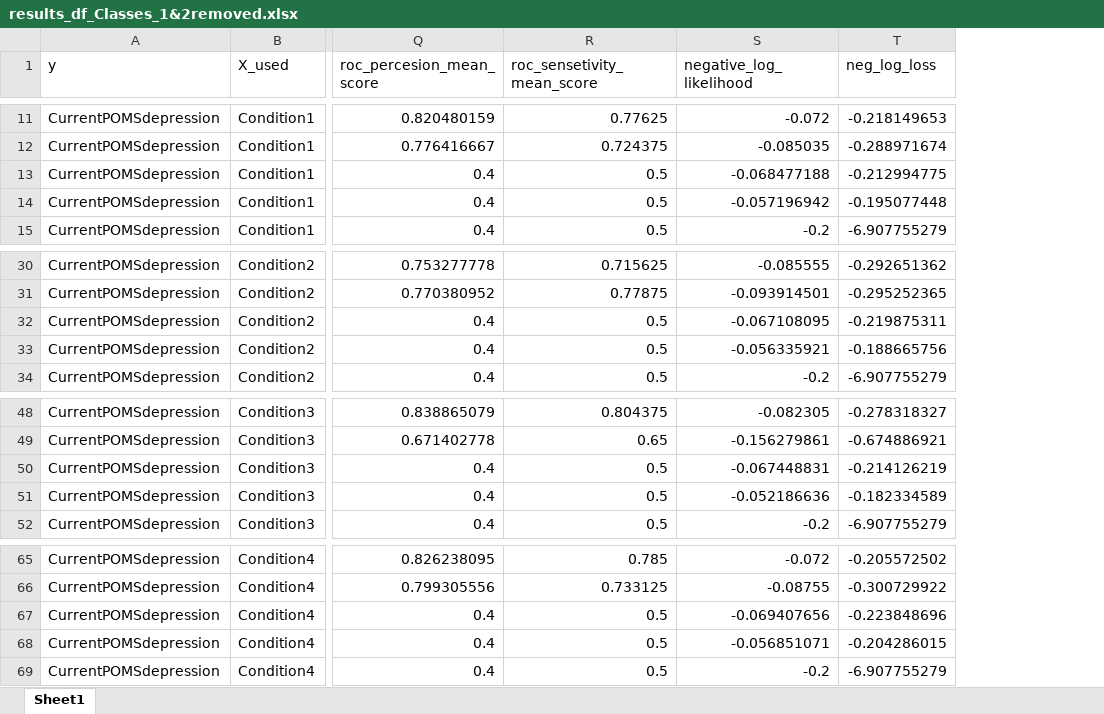
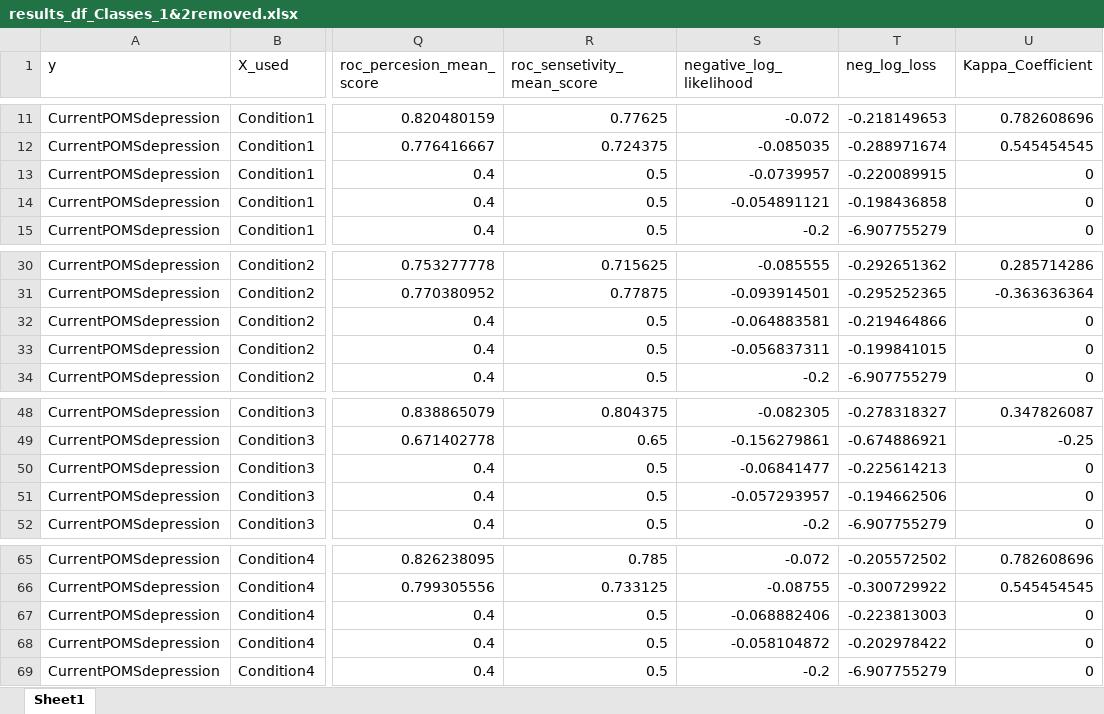
Before and after one commit to DrAhmedTorad/Depression_Gait_Balance, an Excel workbook: Models/results_df_Classes_1&2removed.xlsx, sheet Sheet1, drawn as a sheet; only a part is shown, gaps mark what is left out; values as stored, in another font and other column widths than the file's, no cell formats; the diff covers the shown part only; the diff names each change by its address in the sheet, - before the commit and + after, or states it on an @@ line.

```diff
--- a/Models/results_df_Classes_1&2removed.xlsx (sheet Sheet1)
+++ b/Models/results_df_Classes_1&2removed.xlsx (sheet Sheet1)
+column U (Kappa_Coefficient), rows 11-15: 0.782608696 | 0.545454545 | 0 | 0 | 0; rows 30-34: 0.285714286 | -0.363636364 | 0 | 0 | 0; rows 48-52: 0.347826087 | -0.25 | 0 | 0 | 0; rows 65-69: 0.782608696 | 0.545454545 | 0 | 0 | 0
-S13 (negative_log_likelihood): -0.068477188
+S13 (negative_log_likelihood): -0.0739957
-T13 (neg_log_loss): -0.212994775
+T13 (neg_log_loss): -0.220089915
-S14 (negative_log_likelihood): -0.057196942
+S14 (negative_log_likelihood): -0.054891121
-T14 (neg_log_loss): -0.195077448
+T14 (neg_log_loss): -0.198436858
-S32 (negative_log_likelihood): -0.067108095
+S32 (negative_log_likelihood): -0.064883581
-T32 (neg_log_loss): -0.219875311
+T32 (neg_log_loss): -0.219464866
-S33 (negative_log_likelihood): -0.056335921
+S33 (negative_log_likelihood): -0.056837311
-T33 (neg_log_loss): -0.188665756
+T33 (neg_log_loss): -0.199841015
-S50 (negative_log_likelihood): -0.067448831
+S50 (negative_log_likelihood): -0.06841477
-T50 (neg_log_loss): -0.214126219
+T50 (neg_log_loss): -0.225614213
-S51 (negative_log_likelihood): -0.052186636
+S51 (negative_log_likelihood): -0.057293957
-T51 (neg_log_loss): -0.182334589
+T51 (neg_log_loss): -0.194662506
-S67 (negative_log_likelihood): -0.069407656
+S67 (negative_log_likelihood): -0.068882406
-T67 (neg_log_loss): -0.223848696
+T67 (neg_log_loss): -0.223813003
-S68 (negative_log_likelihood): -0.056851071
+S68 (negative_log_likelihood): -0.058104872
-T68 (neg_log_loss): -0.204286015
+T68 (neg_log_loss): -0.202978422
```
Also changed, not shown: 15 edited cells elsewhere in this sheet, cell formats.
